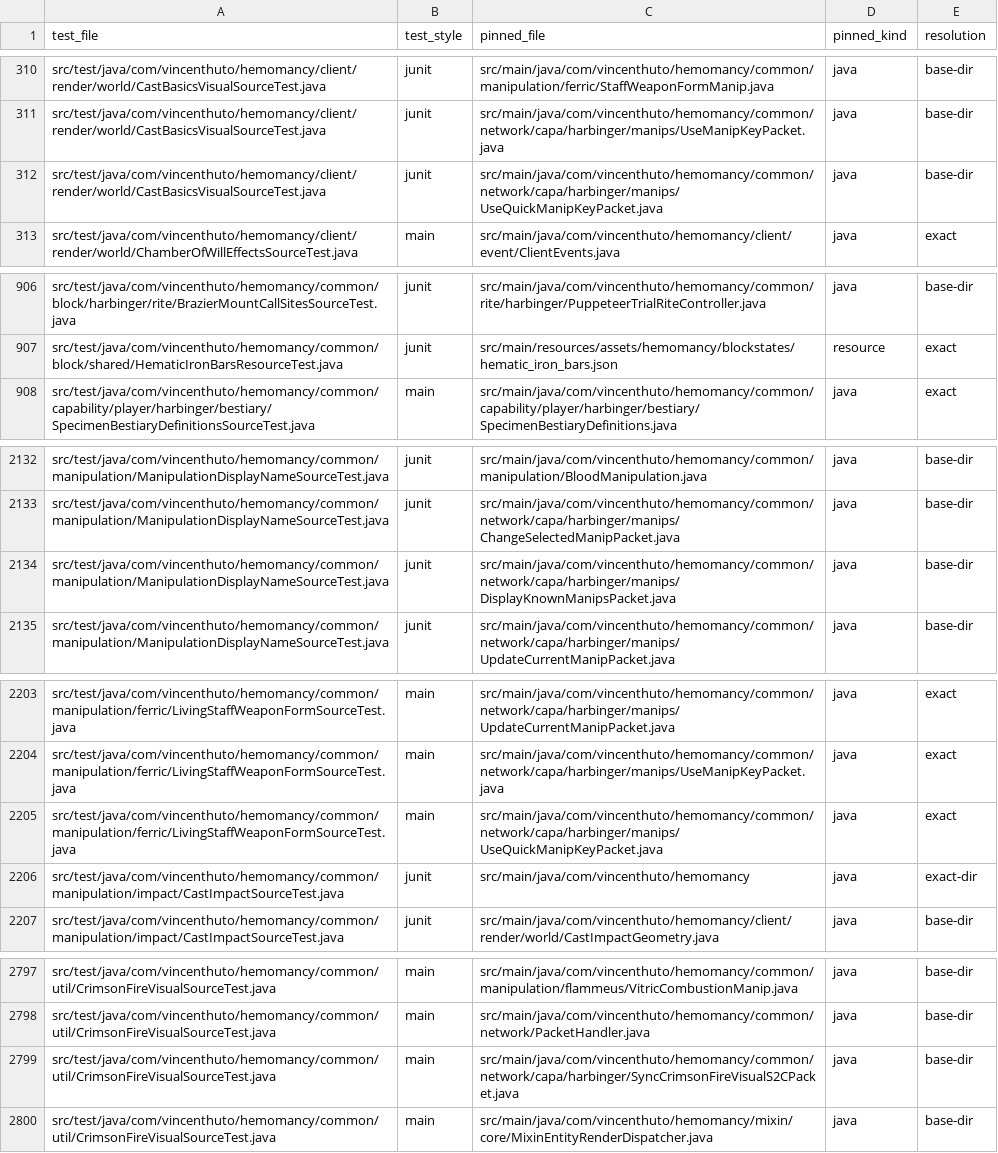
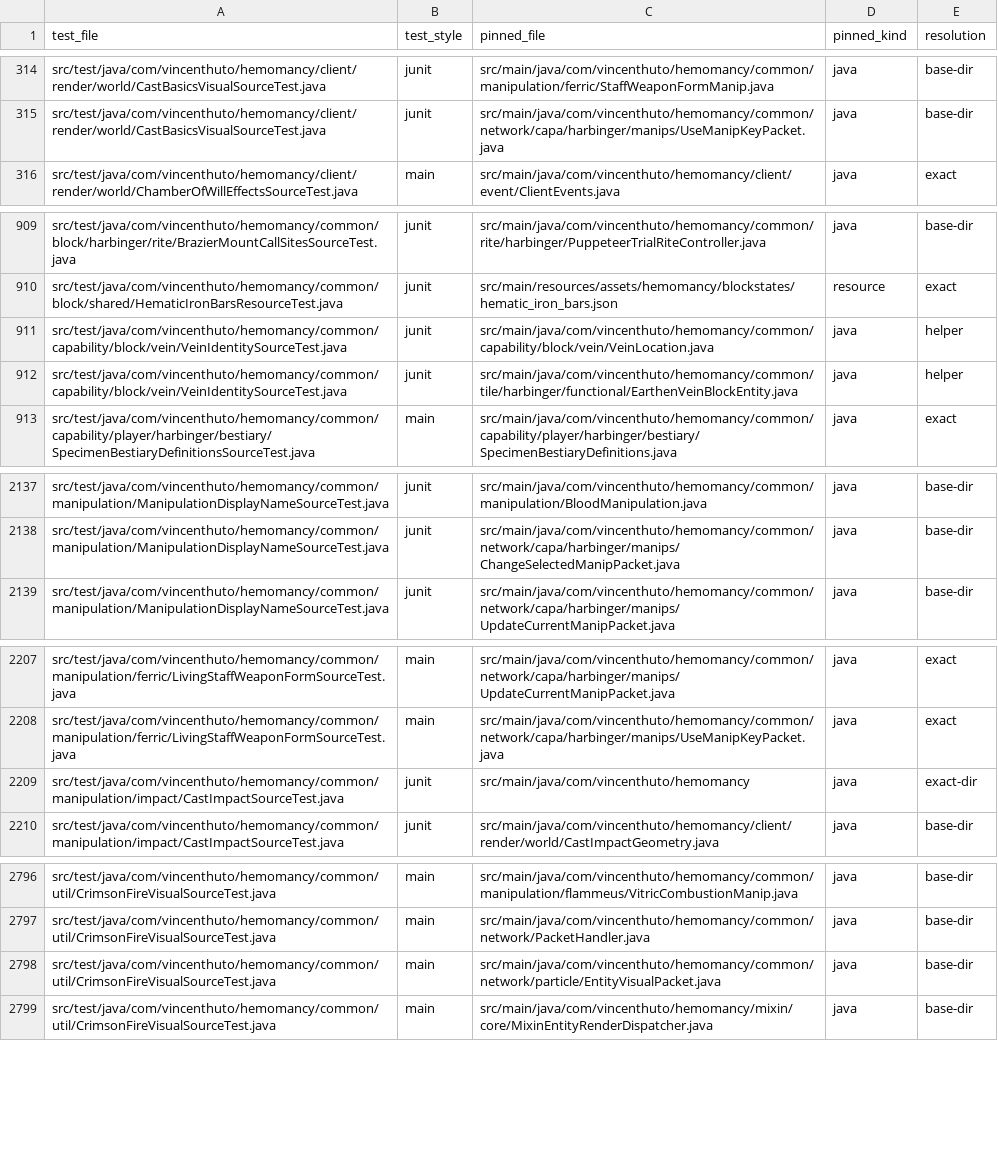
Before and after one commit to VincentHuto/Hemomancy, a CSV file: docs/architecture/evidence/source-text-impact-map.csv, drawn as a sheet; only a part is shown, gaps mark what is left out; the diff covers the shown part only.

```diff
--- a/docs/architecture/evidence/source-text-impact-map.csv
+++ b/docs/architecture/evidence/source-text-impact-map.csv
@@ -311,3 +315,2 @@ src/test/java/com/vincenthuto/hemomancy/client/render/world/CastBasicsVisualSour
 src/test/java/com/vincenthuto/hemomancy/client/render/world/CastBasicsVisualSourceTest.java,junit,src/main/java/com/vincenthuto/hemomancy/common/network/capa/harbinger/manips/UseManipKeyPacket.java,java,base-dir
-src/test/java/com/vincenthuto/hemomancy/client/render/world/CastBasicsVisualSourceTest.java,junit,src/main/java/com/vincenthuto/hemomancy/common/network/capa/harbinger/manips/UseQuickManipKeyPacket.java,java,base-dir
 src/test/java/com/vincenthuto/hemomancy/client/render/world/ChamberOfWillEffectsSourceTest.java,main,src/main/java/com/vincenthuto/hemomancy/client/event/ClientEvents.java,java,exact
@@ -907,2 +910,4 @@ src/test/java/com/vincenthuto/hemomancy/common/block/harbinger/rite/BrazierMount
 src/test/java/com/vincenthuto/hemomancy/common/block/shared/HematicIronBarsResourceTest.java,junit,src/main/resources/assets/hemomancy/blockstates/hematic_iron_bars.json,resource,exact
+src/test/java/com/vincenthuto/hemomancy/common/capability/block/vein/VeinIdentitySourceTest.java,junit,src/main/java/com/vincenthuto/hemomancy/common/capability/block/vein/VeinLocation.java,java,helper
+src/test/java/com/vincenthuto/hemomancy/common/capability/block/vein/VeinIdentitySourceTest.java,junit,src/main/java/com/vincenthuto/hemomancy/common/tile/harbinger/functional/EarthenVeinBlockEntity.java,java,helper
 src/test/java/com/vincenthuto/hemomancy/common/capability/player/harbinger/bestiary/SpecimenBestiaryDefinitionsSourceTest.java,main,src/main/java/com/vincenthuto/hemomancy/common/capability/player/harbinger/bestiary/SpecimenBestiaryDefinitions.java,java,exact
@@ -2133,3 +2138,2 @@ src/test/java/com/vincenthuto/hemomancy/common/manipulation/ManipulationDisplayN
 src/test/java/com/vincenthuto/hemomancy/common/manipulation/ManipulationDisplayNameSourceTest.java,junit,src/main/java/com/vincenthuto/hemomancy/common/network/capa/harbinger/manips/ChangeSelectedManipPacket.java,java,base-dir
-src/test/java/com/vincenthuto/hemomancy/common/manipulation/ManipulationDisplayNameSourceTest.java,junit,src/main/java/com/vincenthuto/hemomancy/common/network/capa/harbinger/manips/DisplayKnownManipsPacket.java,java,base-dir
 src/test/java/com/vincenthuto/hemomancy/common/manipulation/ManipulationDisplayNameSourceTest.java,junit,src/main/java/com/vincenthuto/hemomancy/common/network/capa/harbinger/manips/UpdateCurrentManipPacket.java,java,base-dir
@@ -2204,3 +2208,2 @@ src/test/java/com/vincenthuto/hemomancy/common/manipulation/ferric/LivingStaffWe
 src/test/java/com/vincenthuto/hemomancy/common/manipulation/ferric/LivingStaffWeaponFormSourceTest.java,main,src/main/java/com/vincenthuto/hemomancy/common/network/capa/harbinger/manips/UseManipKeyPacket.java,java,exact
-src/test/java/com/vincenthuto/hemomancy/common/manipulation/ferric/LivingStaffWeaponFormSourceTest.java,main,src/main/java/com/vincenthuto/hemomancy/common/network/capa/harbinger/manips/UseQuickManipKeyPacket.java,java,exact
 src/test/java/com/vincenthuto/hemomancy/common/manipulation/impact/CastImpactSourceTest.java,junit,src/main/java/com/vincenthuto/hemomancy,java,exact-dir
@@ -2798,3 +2797,3 @@ src/test/java/com/vincenthuto/hemomancy/common/util/CrimsonFireVisualSourceTest.
 src/test/java/com/vincenthuto/hemomancy/common/util/CrimsonFireVisualSourceTest.java,main,src/main/java/com/vincenthuto/hemomancy/common/network/PacketHandler.java,java,base-dir
-src/test/java/com/vincenthuto/hemomancy/common/util/CrimsonFireVisualSourceTest.java,main,src/main/java/com/vincenthuto/hemomancy/common/network/capa/harbinger/SyncCrimsonFireVisualS2CPacket.java,java,base-dir
+src/test/java/com/vincenthuto/hemomancy/common/util/CrimsonFireVisualSourceTest.java,main,src/main/java/com/vincenthuto/hemomancy/common/network/particle/EntityVisualPacket.java,java,base-dir
 src/test/java/com/vincenthuto/hemomancy/common/util/CrimsonFireVisualSourceTest.java,main,src/main/java/com/vincenthuto/hemomancy/mixin/core/MixinEntityRenderDispatcher.java,java,base-dir
```
Also changed, not shown: 5 added rows, 5 removed rows and 1 edited cell elsewhere in this file, 10 other files.
